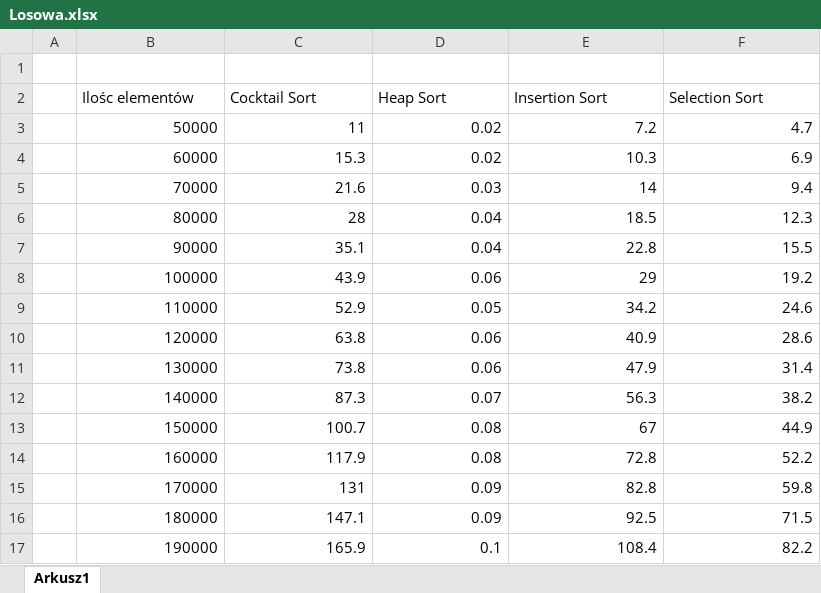
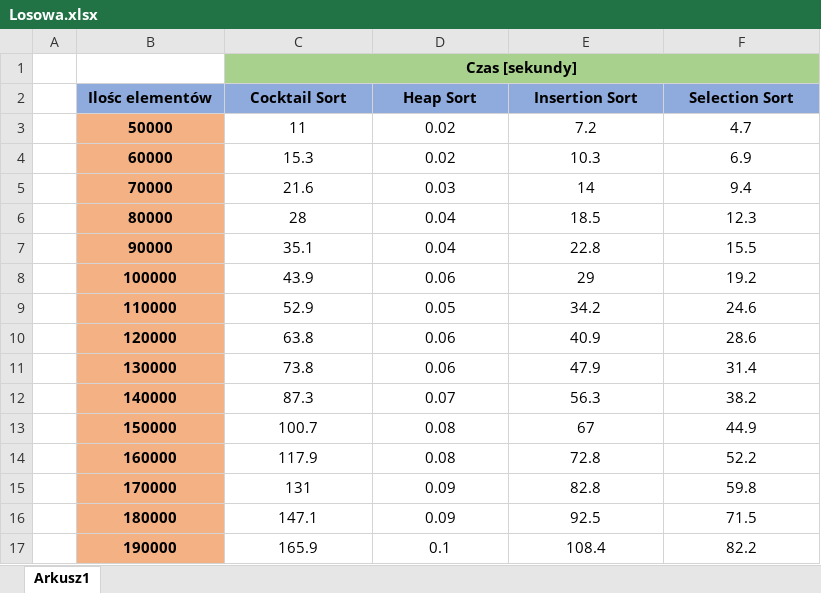
Before and after one commit to Doodys/Algorithms-WSB, an Excel workbook: Integer/Losowa/Losowa.xlsx, sheet Arkusz1, drawn as a sheet; values as stored, in another font and other column widths than the file's, no borders; charts and pictures not drawn; the diff names each change by its address in the sheet, - before the commit and + after, or states it on an @@ line.

```diff
--- a/Integer/Losowa/Losowa.xlsx (sheet Arkusz1)
+++ b/Integer/Losowa/Losowa.xlsx (sheet Arkusz1)
-C1 (Cocktail Sort): (empty)
+C1 (Cocktail Sort): Czas [sekundy]
-C1:F1 fill: none
+C1:F1 fill: #A9D18E
+C1:F1 merged
@@ B2:F2 bold: off → on, fill: none → #8FAADC, alignment: left → center @@
-B3:F17 alignment: right
+B3:F17 alignment: center
@@ B3:B17 fill: none → #F4B183, bold: off → on @@
```
Also changed, not shown: Integer/A-kształtna/A-kształtna.xlsx, Integer/Malejąca/Malejąca.xlsx, 21 other files.
